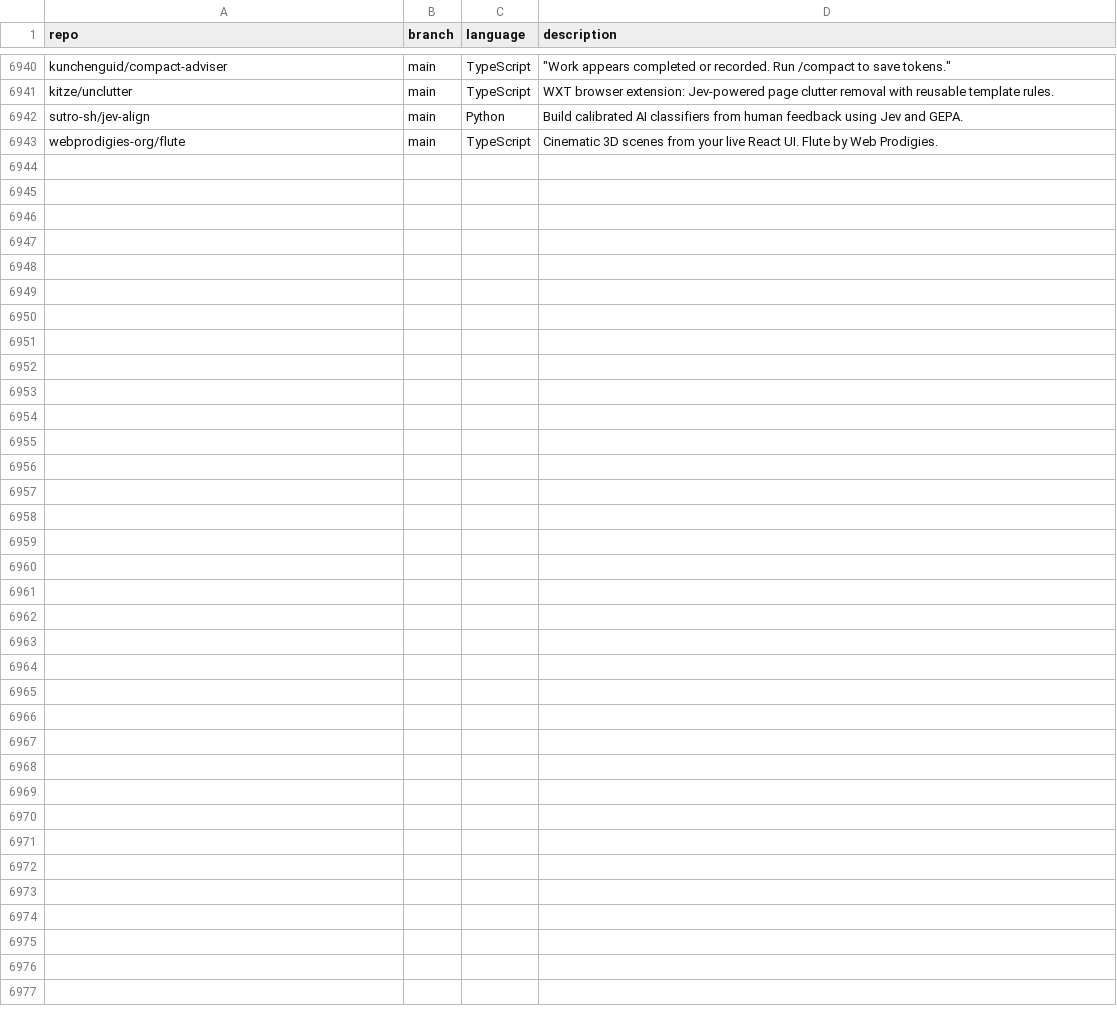
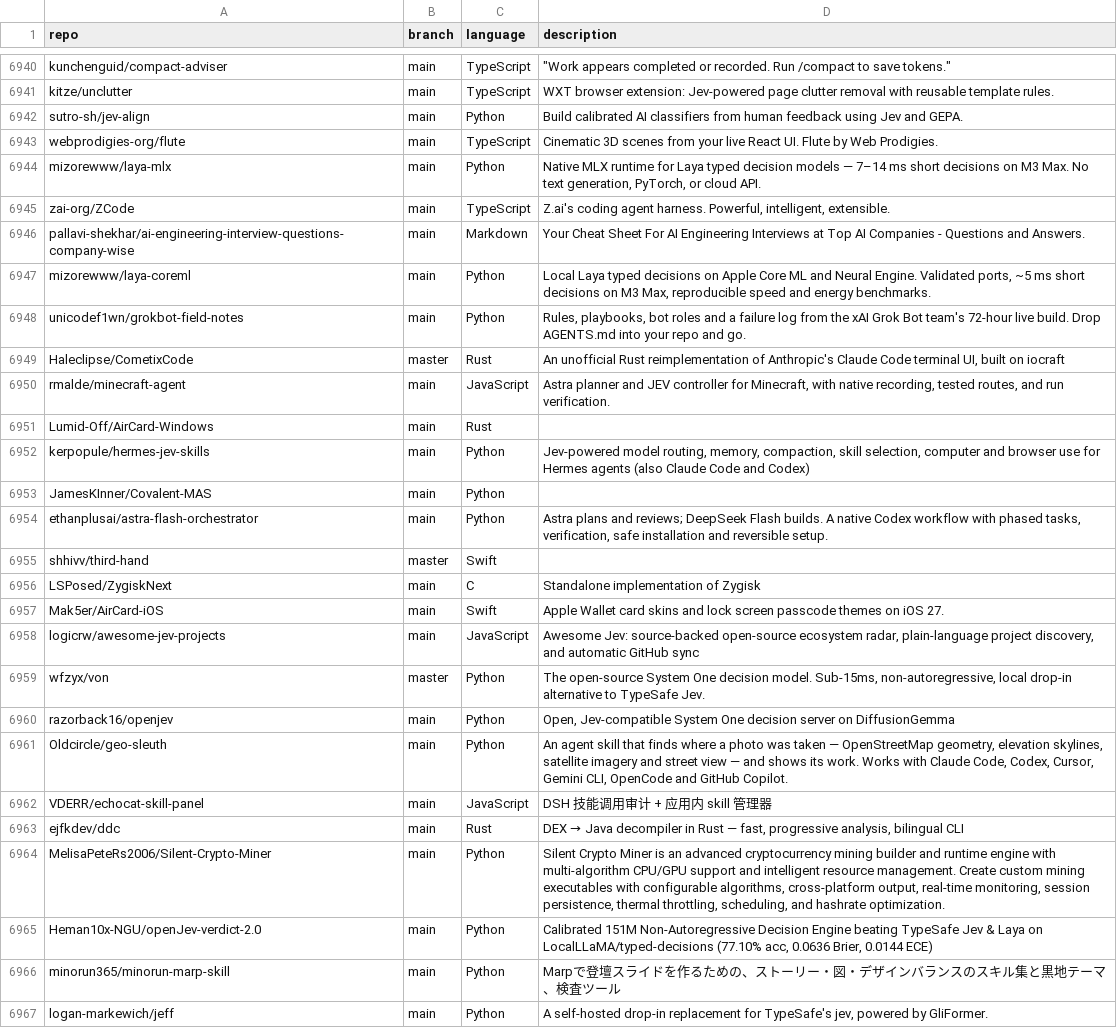
Before and after one commit to hedashuaibi/ct-githubtree-fbf8a93b, a CSV file: _data/repositories.csv, drawn as a sheet; only a part is shown, gaps mark what is left out.

Commit message:
chore: added 24 new repos

```diff
--- a/_data/repositories.csv
+++ b/_data/repositories.csv
@@ -6943 +6943,25 @@ sutro-sh/jev-align,main,Python,"Build calibrated AI classifiers from human feedb
 webprodigies-org/flute,main,TypeScript,"Cinematic 3D scenes from your live React UI. Flute by Web Prodigies."
+mizorewww/laya-mlx,main,Python,"Native MLX runtime for Laya typed decision models — 7–14 ms short decisions on M3 Max. No text generation, PyTorch, or cloud API."
+zai-org/ZCode,main,TypeScript,"Z.ai's coding agent harness. Powerful, intelligent, extensible."
+pallavi-shekhar/ai-engineering-interview-questions-company-wise,main,Markdown,"Your Cheat Sheet For AI Engineering Interviews at Top AI Companies - Questions and Answers."
+mizorewww/laya-coreml,main,Python,"Local Laya typed decisions on Apple Core ML and Neural Engine. Validated ports, ~5 ms short decisions on M3 Max, reproducible speed and energy benchmarks."
+unicodef1wn/grokbot-field-notes,main,Python,"Rules, playbooks, bot roles and a failure log from the xAI Grok Bot team's 72-hour live build. Drop AGENTS.md into your repo and go."
+Haleclipse/CometixCode,master,Rust,"An unofficial Rust reimplementation of Anthropic's Claude Code terminal UI, built on iocraft"
+rmalde/minecraft-agent,main,JavaScript,"Astra planner and JEV controller for Minecraft, with native recording, tested routes, and run verification."
+Lumid-Off/AirCard-Windows,main,Rust,""
+kerpopule/hermes-jev-skills,main,Python,"Jev-powered model routing, memory, compaction, skill selection, computer and browser use for Hermes agents (also Claude Code and Codex)"
+JamesKInner/Covalent-MAS,main,Python,""
+ethanplusai/astra-flash-orchestrator,main,Python,"Astra plans and reviews; DeepSeek Flash builds. A native Codex workflow with phased tasks, verification, safe installation and reversible setup."
+shhivv/third-hand,master,Swift,""
+LSPosed/ZygiskNext,main,C,"Standalone implementation of Zygisk"
+Mak5er/AirCard-iOS,main,Swift," Apple Wallet card skins and lock screen passcode themes on iOS 27. "
+logicrw/awesome-jev-projects,main,JavaScript,"Awesome Jev: source-backed open-source ecosystem radar, plain-language project discovery, and automatic GitHub sync"
+wfzyx/von,master,Python,"The open-source System One decision model. Sub-15ms, non-autoregressive, local drop-in alternative to TypeSafe Jev."
+razorback16/openjev,main,Python,"Open, Jev-compatible System One decision server on DiffusionGemma"
+Oldcircle/geo-sleuth,main,Python,"An agent skill that finds where a photo was taken — OpenStreetMap geometry, elevation skylines, satellite imagery and street view — and shows its work. Works with Claude Code, Codex, Cursor, Gemini CLI, OpenCode and GitHub Copilot."
+VDERR/echocat-skill-panel,main,JavaScript,"DSH 技能调用审计 + 应用内 skill 管理器"
+ejfkdev/ddc,main,Rust,"DEX → Java decompiler in Rust — fast, progressive analysis, bilingual CLI"
+MelisaPeteRs2006/Silent-Crypto-Miner,main,Python,"Silent Crypto Miner is an advanced cryptocurrency mining builder and runtime engine with multi-algorithm CPU/GPU support and intelligent resource management. Create custom mining executables with configurable algorithms, cross-platform output, real-time monitoring, session persistence, thermal throttling, scheduling, and hashrate optimization."
+Heman10x-NGU/openJev-verdict-2.0,main,Python,"Calibrated 151M Non-Autoregressive Decision Engine beating TypeSafe Jev & Laya on LocalLLaMA/typed-decisions (77.10% acc, 0.0636 Brier, 0.0144 ECE)"
+minorun365/minorun-marp-skill,main,Python,"Marpで登壇スライドを作るための、ストーリー・図・デザインバランスのスキル集と黒地テーマ、検査ツール"
+logan-markewich/jeff,main,Python,"A self-hosted drop-in replacement for TypeSafe's jev, powered by GliFormer."
```
